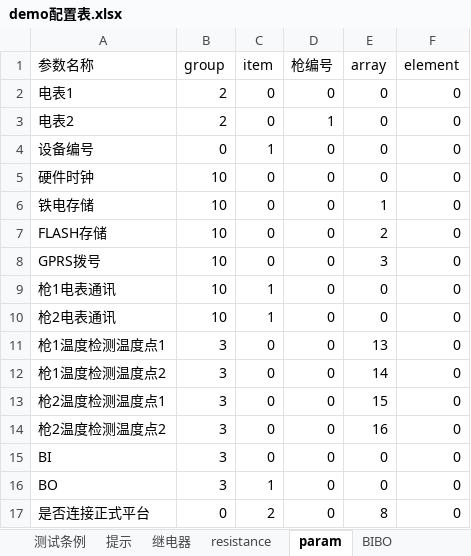
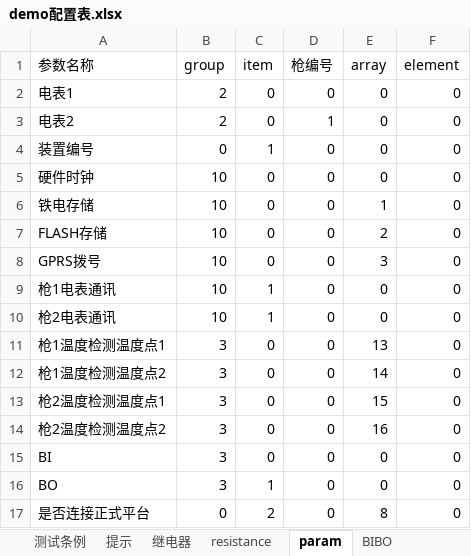
Before and after one commit to newdoublefish/mcmctestsys, an Excel workbook: config/project/整机测试/demo配置表.xlsx, sheet param, drawn as a sheet; values as stored, in another font and other column widths than the file's, no borders; the diff names each change by its address in the sheet, - before the commit and + after, or states it on an @@ line.

```diff
--- a/config/project/整机测试/demo配置表.xlsx (sheet param)
+++ b/config/project/整机测试/demo配置表.xlsx (sheet param)
-A4 (参数名称): 设备编号
+A4 (参数名称): 装置编号
```
Also changed, not shown: sheet 测试条例, 5 other files.
